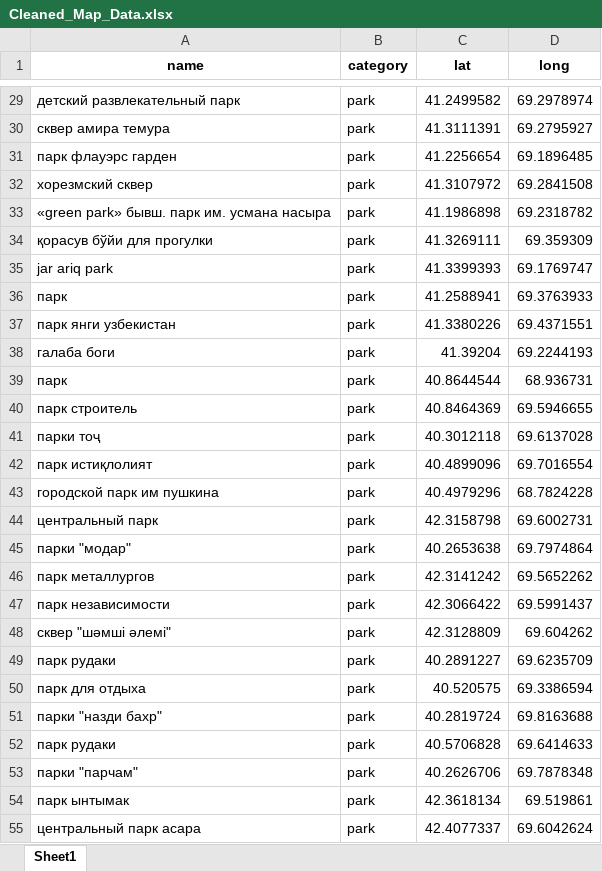
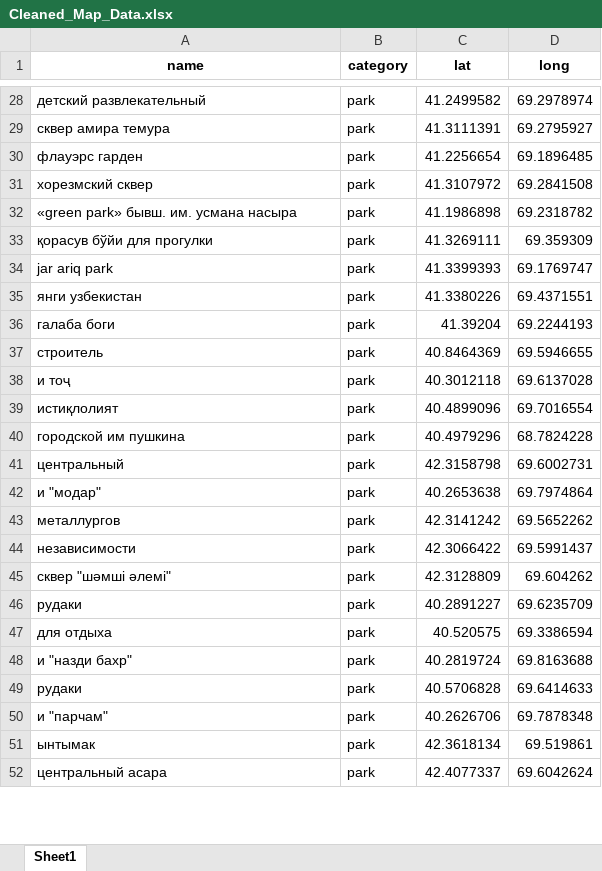
Before and after one commit to YaDilmurod/data_scrapping, an Excel workbook: Data Scrapping/Data/Cleaned_Map_Data.xlsx, sheet Sheet1, drawn as a sheet; only a part is shown, gaps mark what is left out; values as stored, in another font and other column widths than the file's, no borders; removed rows and columns are numbered as before the commit, all else as after; the diff covers the shown part only; the diff names each change by its address in the sheet, - before the commit and + after, or states it on an @@ line.

```diff
--- a/Data Scrapping/Data/Cleaned_Map_Data.xlsx (sheet Sheet1)
+++ b/Data Scrapping/Data/Cleaned_Map_Data.xlsx (sheet Sheet1)
-A28 (name): детский развлекательный парк
+A28 (name): детский развлекательный
-A30 (name): парк флауэрс гарден
+A30 (name): флауэрс гарден
-A32 (name): «green park» бывш. парк им. усмана насыра
+A32 (name): «green park» бывш. им. усмана насыра
-row 36: парк | park | 41.2588941 | 69.3763933
-A35 (name): парк янги узбекистан
+A35 (name): янги узбекистан
-row 39: парк | park | 40.8644544 | 68.936731
-A37 (name): парк строитель
+A37 (name): строитель
-A38 (name): парки тоҷ
+A38 (name): и тоҷ
-A39 (name): парк истиқлолият
+A39 (name): истиқлолият
-A40 (name): городской парк им пушкина
+A40 (name): городской им пушкина
-A41 (name): центральный парк
+A41 (name): центральный
-A42 (name): парки "модар"
+A42 (name): и "модар"
-A43 (name): парк металлургов
+A43 (name): металлургов
-A44 (name): парк независимости
+A44 (name): независимости
-A46 (name): парк рудаки
+A46 (name): рудаки
-A47 (name): парк для отдыха
+A47 (name): для отдыха
-A48 (name): парки "назди бахр"
+A48 (name): и "назди бахр"
-A49 (name): парк рудаки
+A49 (name): рудаки
-A50 (name): парки "парчам"
+A50 (name): и "парчам"
-A51 (name): парк ынтымак
+A51 (name): ынтымак
-A52 (name): центральный парк асара
+A52 (name): центральный асара
```
Also changed, not shown: 21 removed rows and 188 edited cells elsewhere in this sheet, 5 other files.
